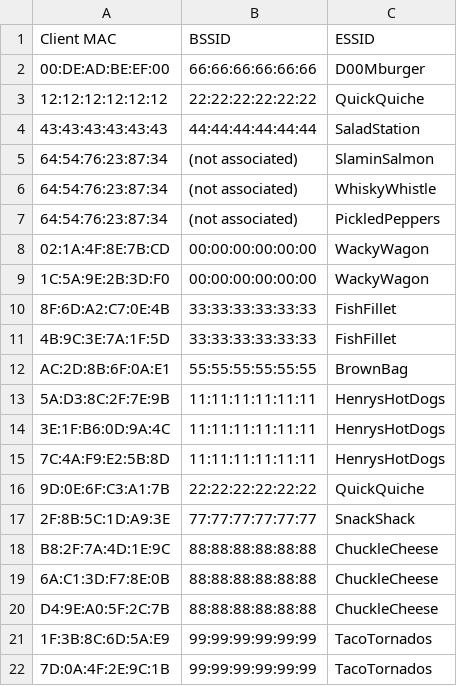
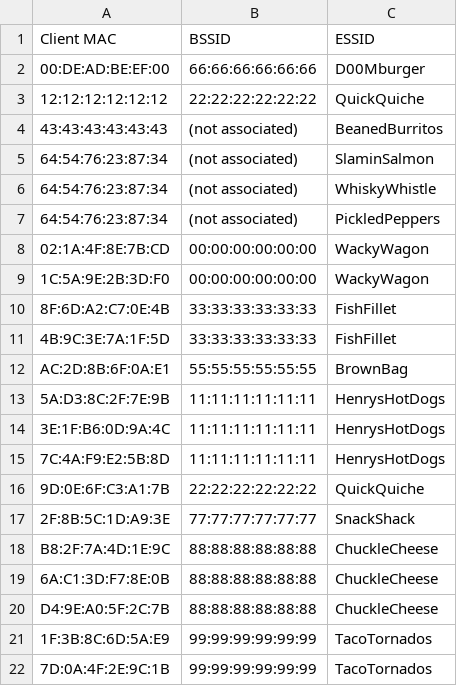
Before and after one commit to BwithE/shelk, a CSV file: datasets/clients.csv, drawn as a sheet.

Commit message:
Update clients.csv

```diff
--- a/datasets/clients.csv
+++ b/datasets/clients.csv
@@ -3,3 +3,3 @@ Client MAC,BSSID,ESSID
 12:12:12:12:12:12,22:22:22:22:22:22,QuickQuiche
-43:43:43:43:43:43,44:44:44:44:44:44,SaladStation
+43:43:43:43:43:43,(not associated) ,BeanedBurritos
 64:54:76:23:87:34,(not associated) ,SlaminSalmon
```
